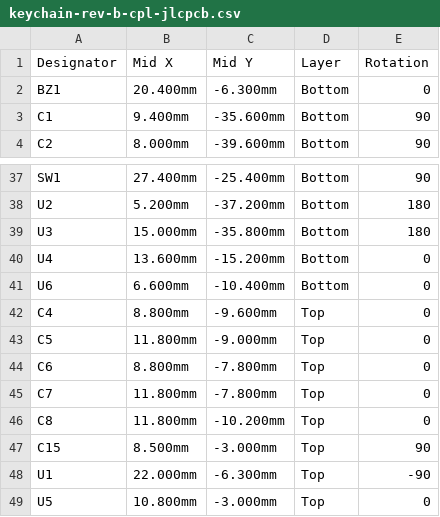
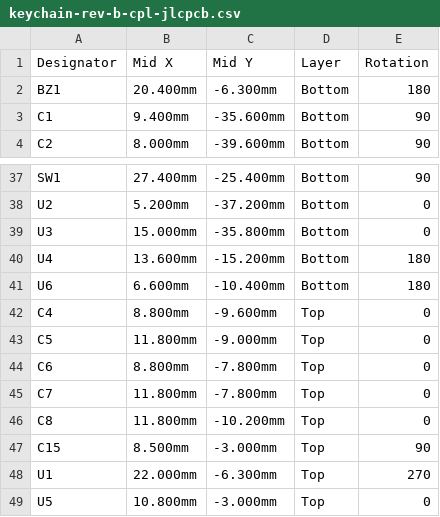
Before and after one commit to olerast67/emotion-keychain, a CSV file: hardware/rev-b/out/keychain-rev-b-cpl-jlcpcb.csv, drawn as a sheet; only a part is shown, gaps mark what is left out; the diff covers the shown part only; the diff names each change by its address in the sheet, - before the commit and + after, or states it on an @@ line.

```diff
--- a/hardware/rev-b/out/keychain-rev-b-cpl-jlcpcb.csv
+++ b/hardware/rev-b/out/keychain-rev-b-cpl-jlcpcb.csv
-E2 (Rotation): 0
+E2 (Rotation): 180
-E38:E39 (Rotation): 180
+E38:E39 (Rotation): 0
-E40:E41 (Rotation): 0
+E40:E41 (Rotation): 180
-E48 (Rotation): -90
+E48 (Rotation): 270
```
Also changed, not shown: 19 edited cells elsewhere in this file, hardware/rev-b/out/keychain-rev-b-bom-pcbway.csv, hardware/rev-b/out/keychain-rev-b-centroid-pcbway.csv, 12 other files.
